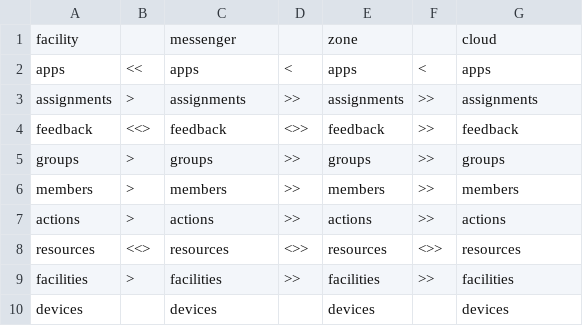
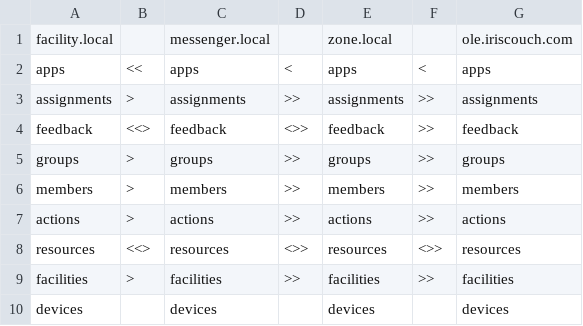
Before and after one commit to warbash/BeLL-Apps, a CSV file: build/maps/1.csv, drawn as a sheet; removed rows and columns are numbered as before the commit, all else as after; the diff names each change by its address in the sheet, - before the commit and + after, or states it on an @@ line.

Commit message:
updates to maps

```diff
--- a/build/maps/1.csv
+++ b/build/maps/1.csv
-row 1: facility |  | messenger |  | zone |  | cloud
+row 1: facility.local |  | messenger.local |  | zone.local |  | ole.iriscouch.com
```
